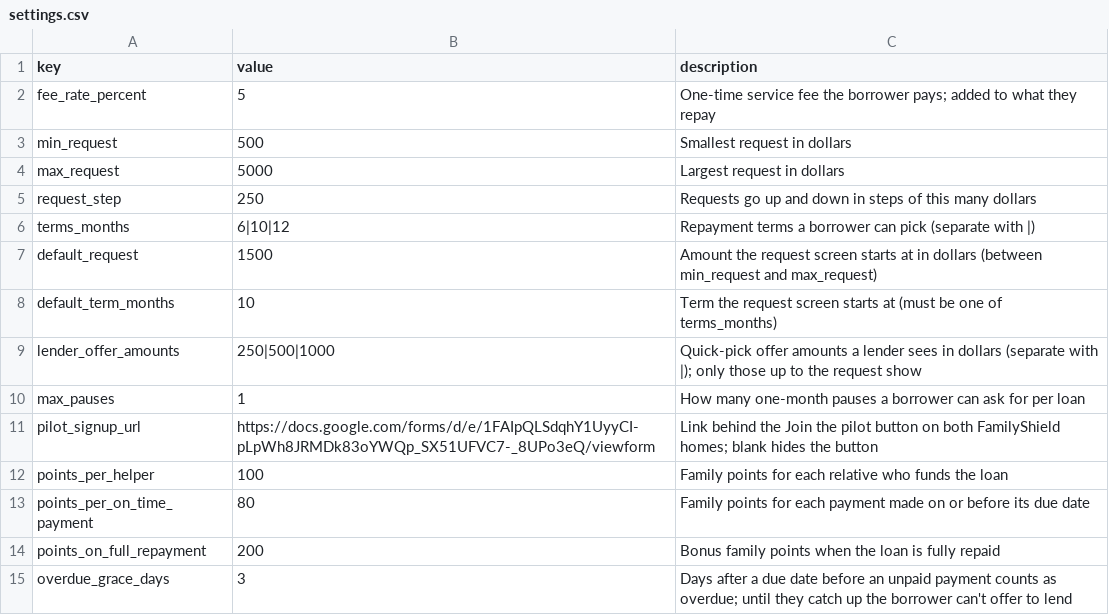
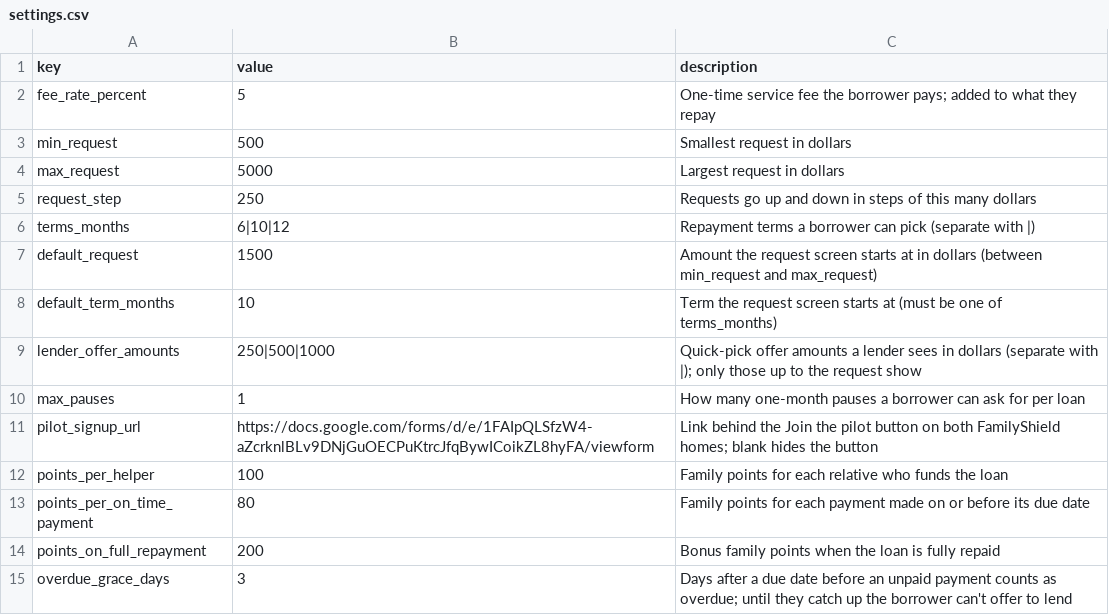
Before and after one commit to Adventurer-E/FamilyShield, a CSV file: data/settings.csv, drawn as a sheet.

```diff
--- a/data/settings.csv
+++ b/data/settings.csv
@@ -10,3 +10,3 @@ lender_offer_amounts,250|500|1000,Quick-pick offer amounts a lender sees in doll
 max_pauses,1,How many one-month pauses a borrower can ask for per loan
-pilot_signup_url,https://docs.google.com/forms/d/e/1FAIpQLSdqhY1UyyCI-pLpWh8JRMDk83oYWQp_SX51UFVC7-_8UPo3eQ/viewform,Link behind the Join the pilot button on both FamilyShield homes; blank hides the button
+pilot_signup_url,https://docs.google.com/forms/d/e/1FAIpQLSfzW4-aZcrknlBLv9DNjGuOECPuKtrcJfqBywICoikZL8hyFA/viewform,Link behind the Join the pilot button on both FamilyShield homes; blank hides the button
 points_per_helper,100,Family points for each relative who funds the loan
```
